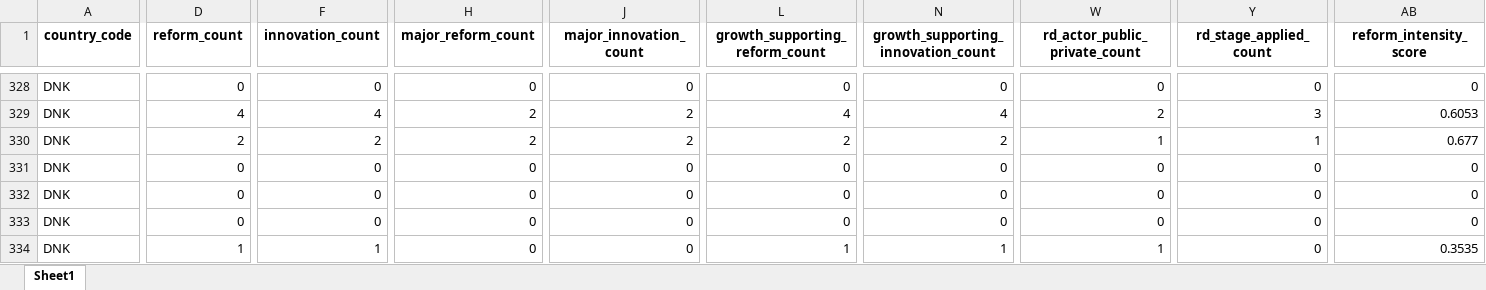
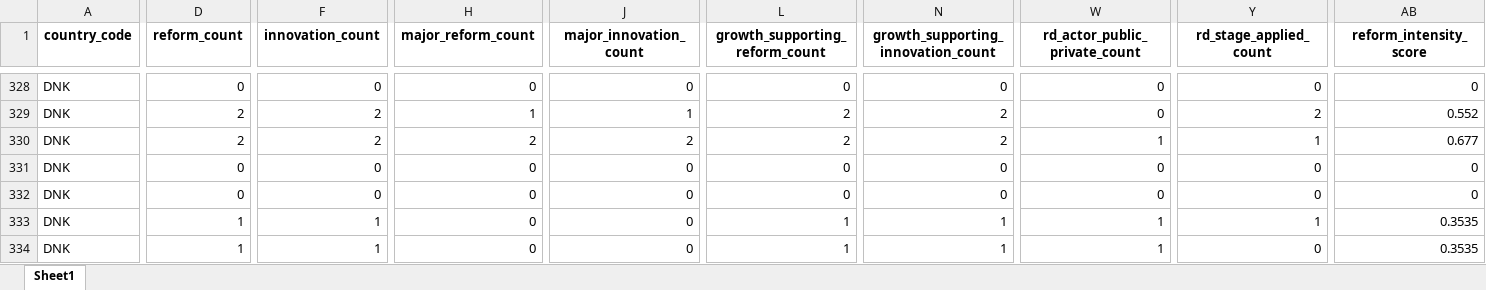
Before and after one commit to Dayacha/Innovation-Policy, an Excel workbook: Data/output/reforms/output/reform_panel.xlsx, sheet Sheet1, drawn as a sheet; only a part is shown, gaps mark what is left out; values as stored, in another font and other column widths than the file's, no borders; the diff covers the shown part only; the diff names each change by its address in the sheet, - before the commit and + after, or states it on an @@ line.

Commit message:
reforms 10 countries done

```diff
--- a/Data/output/reforms/output/reform_panel.xlsx (sheet Sheet1)
+++ b/Data/output/reforms/output/reform_panel.xlsx (sheet Sheet1)
-D329 (reform_count): 4
+D329 (reform_count): 2
-F329 (innovation_count): 4
+F329 (innovation_count): 2
-H329 (major_reform_count): 2
+H329 (major_reform_count): 1
-J329 (major_innovation_count): 2
+J329 (major_innovation_count): 1
-L329 (growth_supporting_reform_count): 4
+L329 (growth_supporting_reform_count): 2
-N329: 4
+N329: 2
-W329 (rd_actor_public_private_count): 2
+W329 (rd_actor_public_private_count): 0
-Y329 (rd_stage_applied_count): 3
+Y329 (rd_stage_applied_count): 2
-AB329 (reform_intensity_score): 0.6053
+AB329 (reform_intensity_score): 0.552
-D333 (reform_count): 0
+D333 (reform_count): 1
-F333 (innovation_count): 0
+F333 (innovation_count): 1
-L333 (growth_supporting_reform_count): 0
+L333 (growth_supporting_reform_count): 1
-N333: 0
+N333: 1
-W333 (rd_actor_public_private_count): 0
+W333 (rd_actor_public_private_count): 1
-Y333 (rd_stage_applied_count): 0
+Y333 (rd_stage_applied_count): 1
-AB333 (reform_intensity_score): 0
+AB333 (reform_intensity_score): 0.3535
```
Also changed, not shown: 64 edited cells elsewhere in this sheet, 41 other files.
